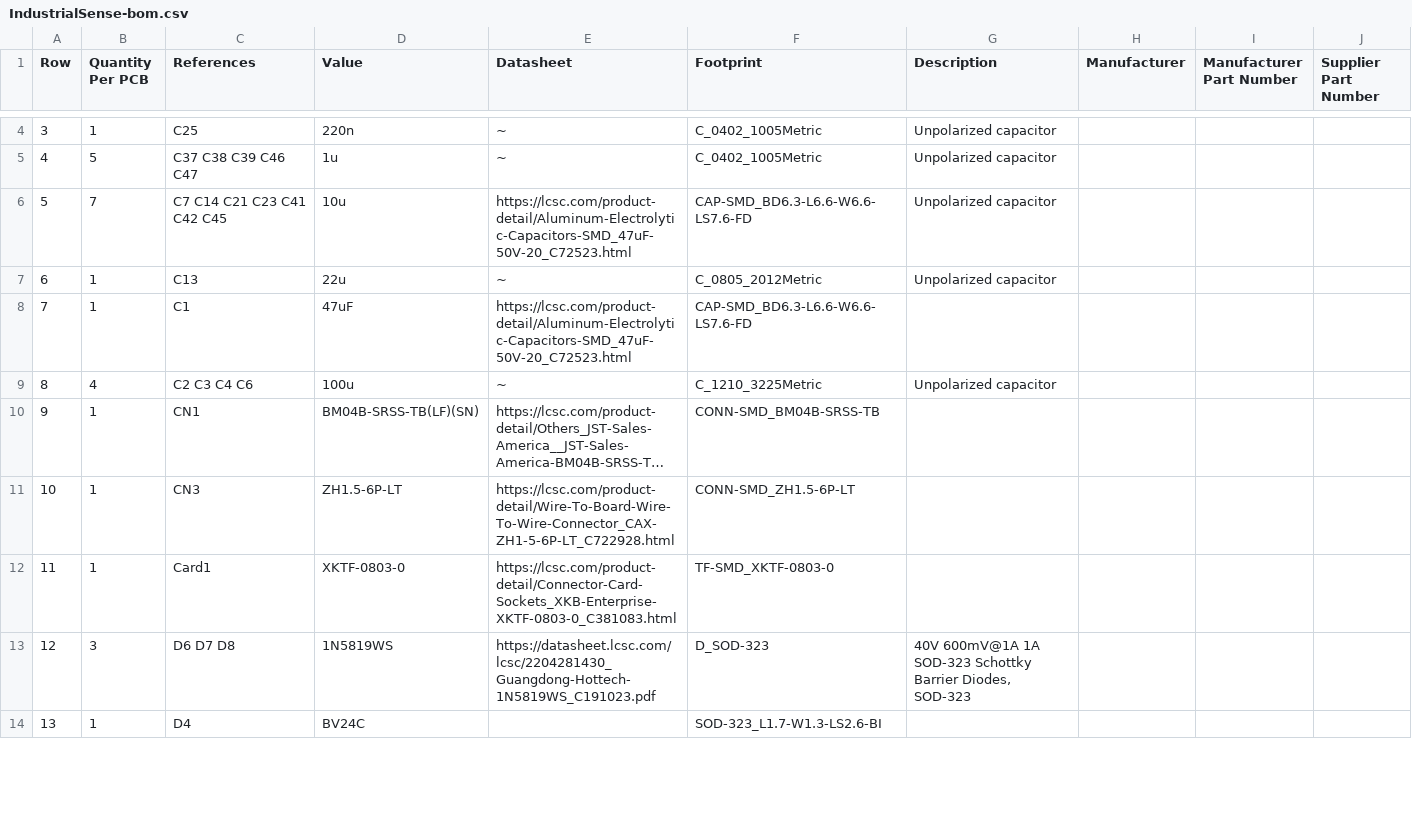
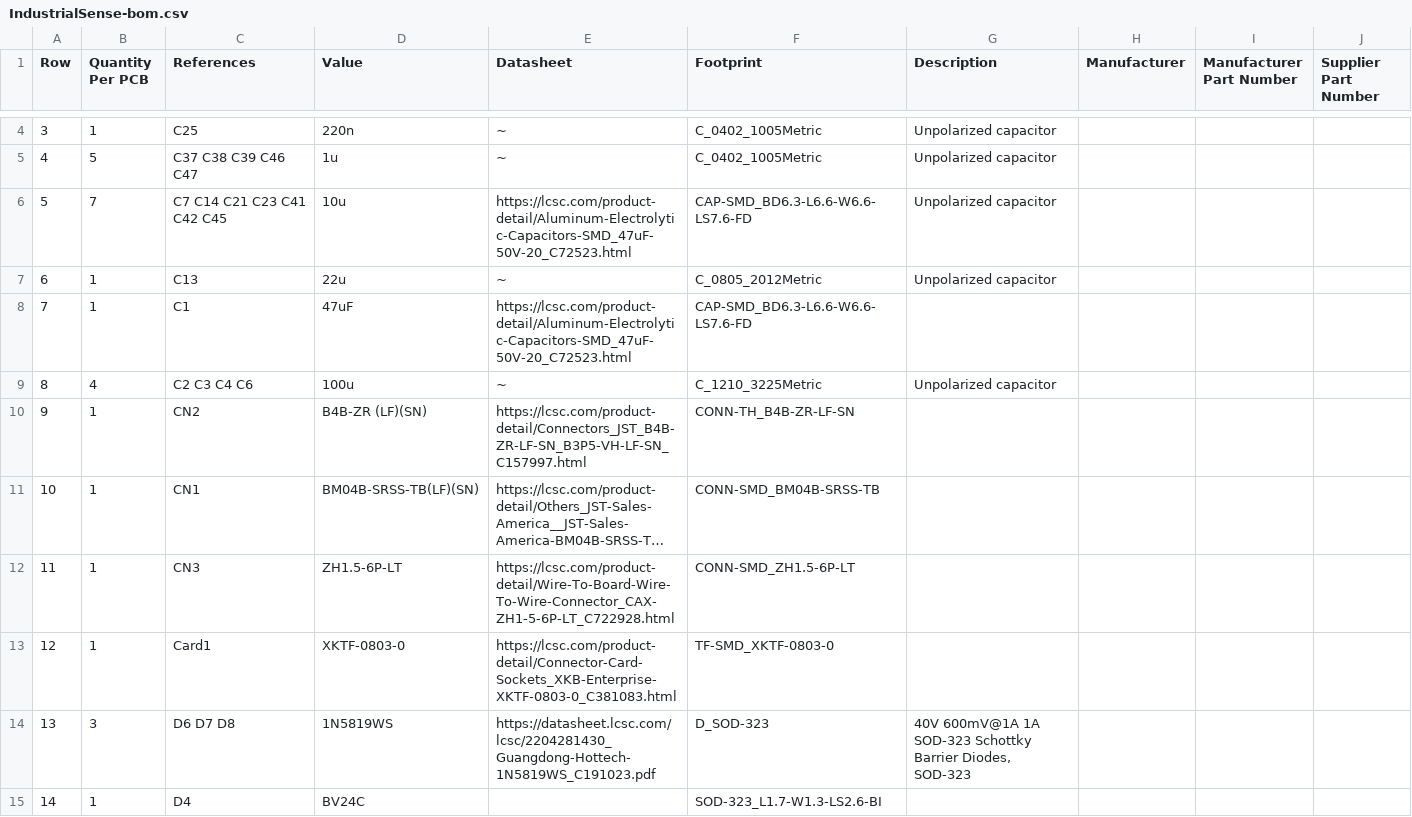
Before and after one commit to William2R/IoT-NG, a CSV file: Manufacturing/Assembly/IndustrialSense-bom.csv, drawn as a sheet; only a part is shown, gaps mark what is left out; long unchanged cells end in …; addresses are those after the commit; the diff covers the shown part only; the diff names each change by its address in the sheet, - before the commit and + after, or states it on an @@ line.

```diff
--- a/Manufacturing/Assembly/IndustrialSense-bom.csv
+++ b/Manufacturing/Assembly/IndustrialSense-bom.csv
+row 10: 9 | 1 | CN2 | B4B-ZR (LF)(SN) | https://lcsc.com/product-detail/Connectors_JST_B4B-ZR-LF-SN_B3P5-VH-LF-SN_C157997.html | CONN-TH_B4B-ZR-LF-SN
@@ column A (Row) renumbered from row 11 down @@
```
Also changed, not shown: 6 edited cells elsewhere in this file, 8 other files.
